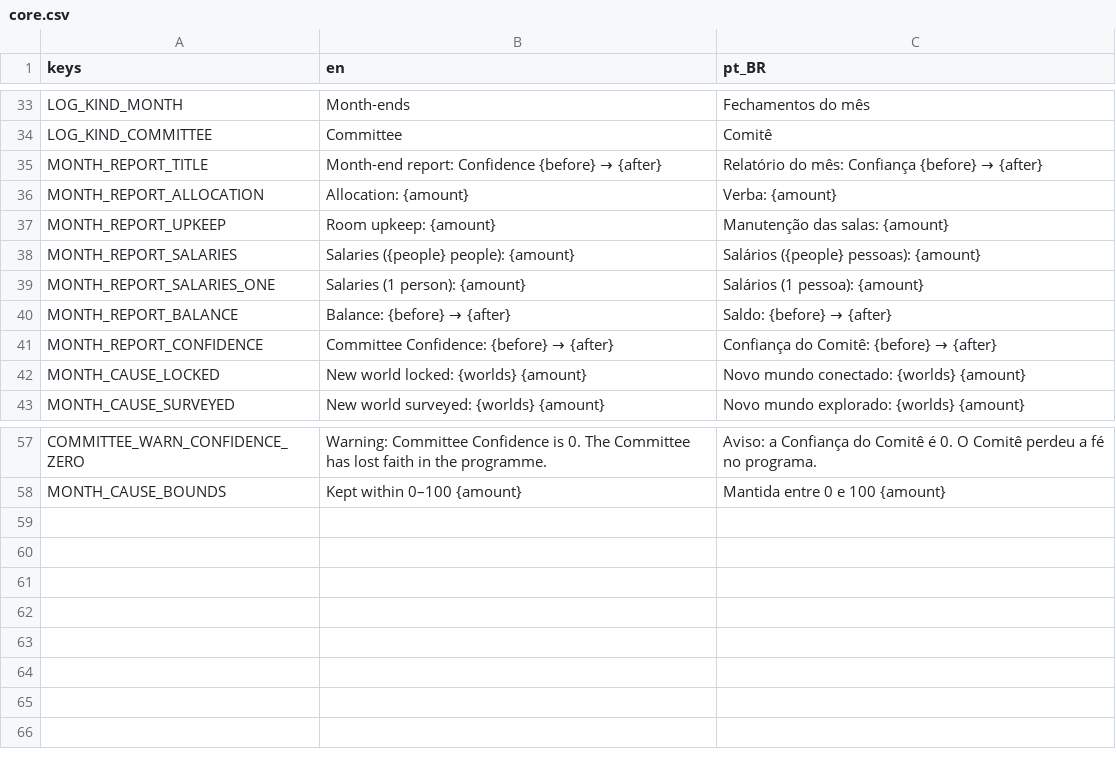
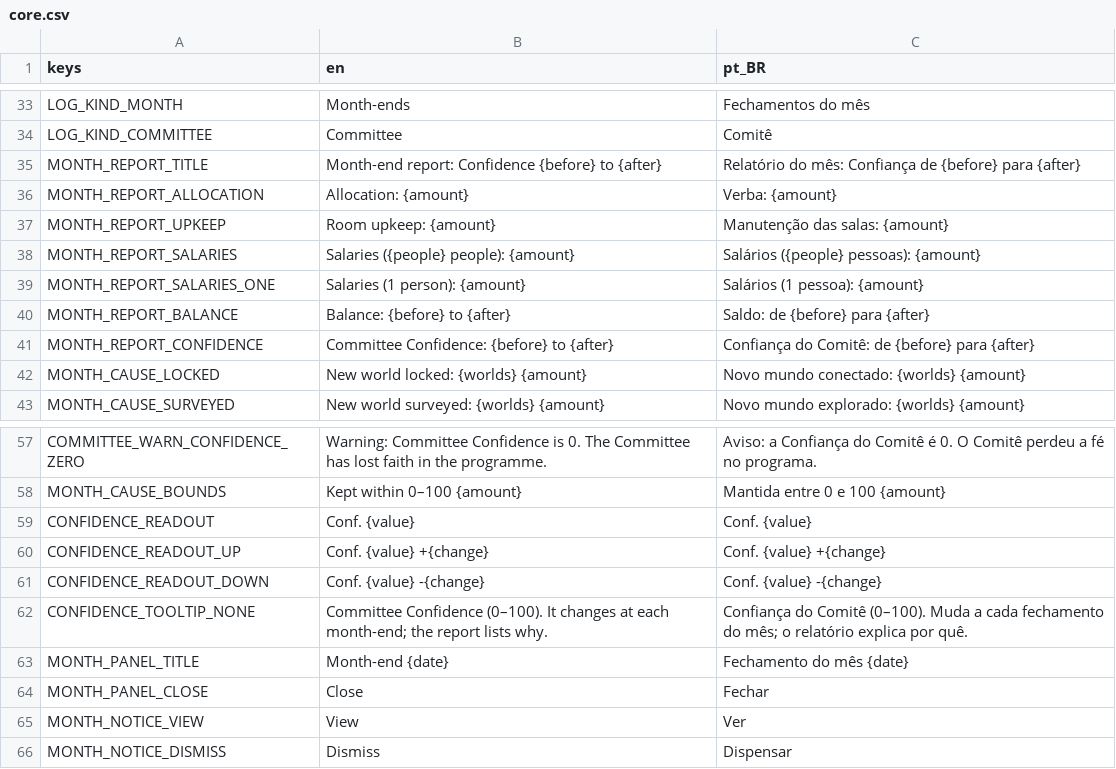
Before and after one commit to lmarcarini/StarPortal, a CSV file: localization/core.csv, drawn as a sheet; only a part is shown, gaps mark what is left out.

```diff
--- a/localization/core.csv
+++ b/localization/core.csv
@@ -34,3 +34,3 @@ LOG_KIND_MONTH,Month-ends,Fechamentos do mês
 LOG_KIND_COMMITTEE,Committee,Comitê
-MONTH_REPORT_TITLE,Month-end report: Confidence {before} → {after},Relatório do mês: Confiança {before} → {after}
+MONTH_REPORT_TITLE,Month-end report: Confidence {before} to {after},Relatório do mês: Confiança de {before} para {after}
 MONTH_REPORT_ALLOCATION,Allocation: {amount},Verba: {amount}
@@ -39,4 +39,4 @@ MONTH_REPORT_SALARIES,Salaries ({people} people): {amount},Salários ({people} p
 MONTH_REPORT_SALARIES_ONE,Salaries (1 person): {amount},Salários (1 pessoa): {amount}
-MONTH_REPORT_BALANCE,Balance: {before} → {after},Saldo: {before} → {after}
-MONTH_REPORT_CONFIDENCE,Committee Confidence: {before} → {after},Confiança do Comitê: {before} → {after}
+MONTH_REPORT_BALANCE,Balance: {before} to {after},Saldo: de {before} para {after}
+MONTH_REPORT_CONFIDENCE,Committee Confidence: {before} to {after},Confiança do Comitê: de {before} para {after}
 MONTH_CAUSE_LOCKED,New world locked: {worlds} {amount},Novo mundo conectado: {worlds} {amount}
@@ -58 +58,9 @@ COMMITTEE_WARN_CONFIDENCE_ZERO,Warning: Committee Confidence is 0. The Committee
 MONTH_CAUSE_BOUNDS,Kept within 0–100 {amount},Mantida entre 0 e 100 {amount}
+CONFIDENCE_READOUT,Conf. {value},Conf. {value}
+CONFIDENCE_READOUT_UP,Conf. {value} +{change},Conf. {value} +{change}
+CONFIDENCE_READOUT_DOWN,Conf. {value} -{change},Conf. {value} -{change}
+CONFIDENCE_TOOLTIP_NONE,Committee Confidence (0–100). It changes at each month-end; the report lists why.,Confiança do Comitê (0–100). Muda a cada fechamento do mês; o relatório explica por quê.
+MONTH_PANEL_TITLE,Month-end {date},Fechamento do mês {date}
+MONTH_PANEL_CLOSE,Close,Fechar
+MONTH_NOTICE_VIEW,View,Ver
+MONTH_NOTICE_DISMISS,Dismiss,Dispensar
```
Also changed, not shown: localization/research.csv, 18 other files.
